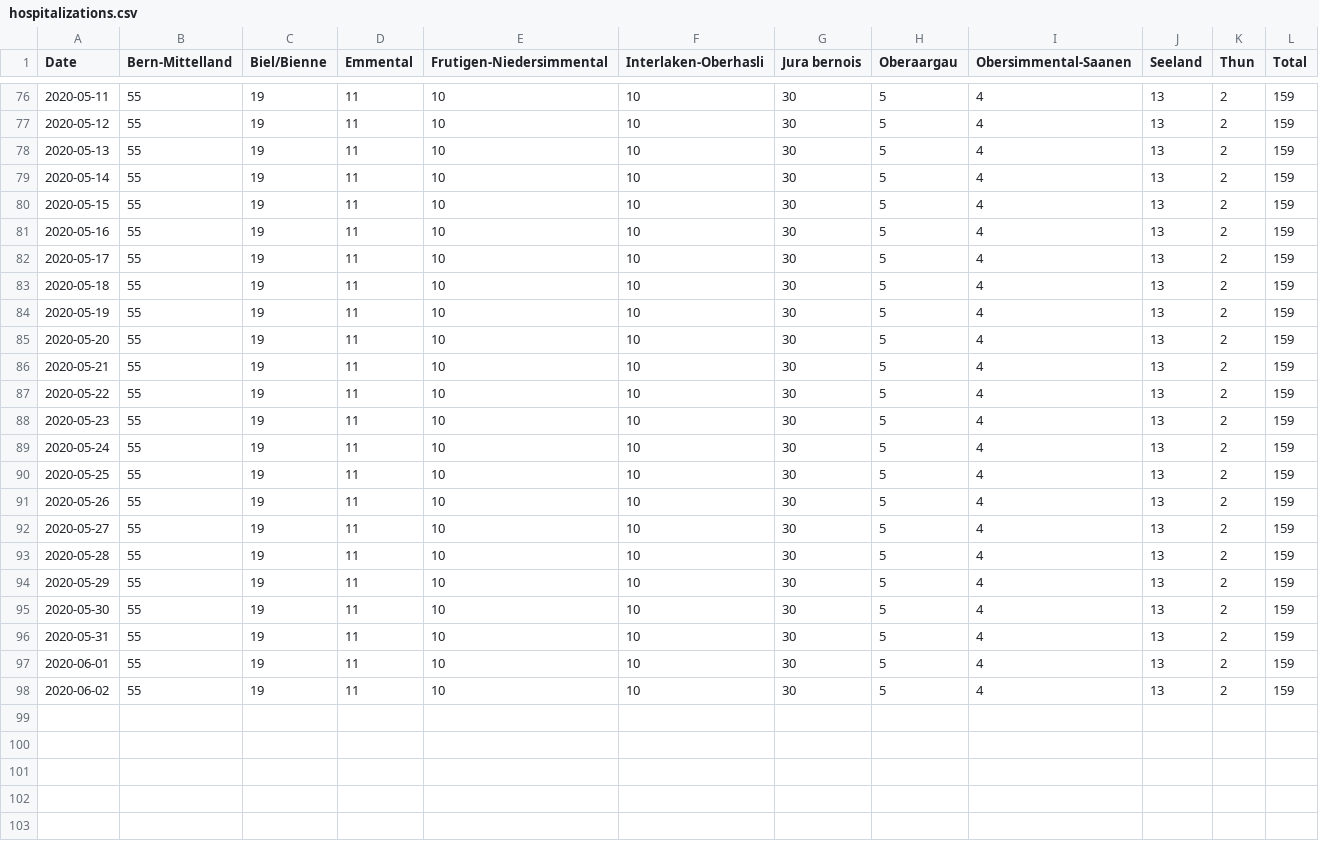
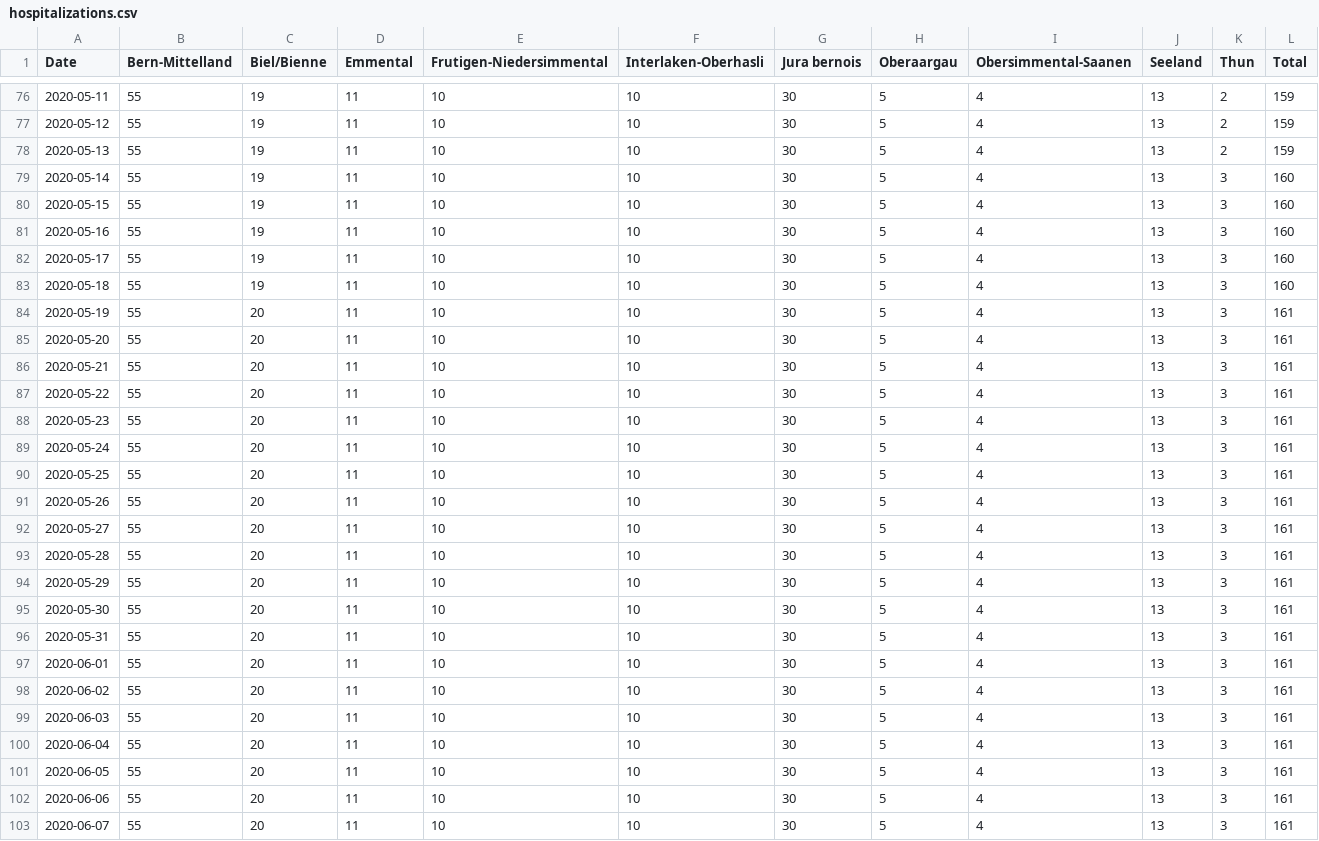
Before and after one commit to daenuprobst/covid19-data-be, a CSV file: hospitalizations.csv, drawn as a sheet; only a part is shown, gaps mark what is left out.

```diff
--- a/hospitalizations.csv
+++ b/hospitalizations.csv
@@ -78,21 +78,26 @@ Date,Bern-Mittelland,Biel/Bienne,Emmental,Frutigen-Niedersimmental,Interlaken-Ob
 2020-05-13,55,19,11,10,10,30,5,4,13,2,159
-2020-05-14,55,19,11,10,10,30,5,4,13,2,159
-2020-05-15,55,19,11,10,10,30,5,4,13,2,159
-2020-05-16,55,19,11,10,10,30,5,4,13,2,159
-2020-05-17,55,19,11,10,10,30,5,4,13,2,159
-2020-05-18,55,19,11,10,10,30,5,4,13,2,159
-2020-05-19,55,19,11,10,10,30,5,4,13,2,159
-2020-05-20,55,19,11,10,10,30,5,4,13,2,159
-2020-05-21,55,19,11,10,10,30,5,4,13,2,159
-2020-05-22,55,19,11,10,10,30,5,4,13,2,159
-2020-05-23,55,19,11,10,10,30,5,4,13,2,159
-2020-05-24,55,19,11,10,10,30,5,4,13,2,159
-2020-05-25,55,19,11,10,10,30,5,4,13,2,159
-2020-05-26,55,19,11,10,10,30,5,4,13,2,159
-2020-05-27,55,19,11,10,10,30,5,4,13,2,159
-2020-05-28,55,19,11,10,10,30,5,4,13,2,159
-2020-05-29,55,19,11,10,10,30,5,4,13,2,159
-2020-05-30,55,19,11,10,10,30,5,4,13,2,159
-2020-05-31,55,19,11,10,10,30,5,4,13,2,159
-2020-06-01,55,19,11,10,10,30,5,4,13,2,159
-2020-06-02,55,19,11,10,10,30,5,4,13,2,159
+2020-05-14,55,19,11,10,10,30,5,4,13,3,160
+2020-05-15,55,19,11,10,10,30,5,4,13,3,160
+2020-05-16,55,19,11,10,10,30,5,4,13,3,160
+2020-05-17,55,19,11,10,10,30,5,4,13,3,160
+2020-05-18,55,19,11,10,10,30,5,4,13,3,160
+2020-05-19,55,20,11,10,10,30,5,4,13,3,161
+2020-05-20,55,20,11,10,10,30,5,4,13,3,161
+2020-05-21,55,20,11,10,10,30,5,4,13,3,161
+2020-05-22,55,20,11,10,10,30,5,4,13,3,161
+2020-05-23,55,20,11,10,10,30,5,4,13,3,161
+2020-05-24,55,20,11,10,10,30,5,4,13,3,161
+2020-05-25,55,20,11,10,10,30,5,4,13,3,161
+2020-05-26,55,20,11,10,10,30,5,4,13,3,161
+2020-05-27,55,20,11,10,10,30,5,4,13,3,161
+2020-05-28,55,20,11,10,10,30,5,4,13,3,161
+2020-05-29,55,20,11,10,10,30,5,4,13,3,161
+2020-05-30,55,20,11,10,10,30,5,4,13,3,161
+2020-05-31,55,20,11,10,10,30,5,4,13,3,161
+2020-06-01,55,20,11,10,10,30,5,4,13,3,161
+2020-06-02,55,20,11,10,10,30,5,4,13,3,161
+2020-06-03,55,20,11,10,10,30,5,4,13,3,161
+2020-06-04,55,20,11,10,10,30,5,4,13,3,161
+2020-06-05,55,20,11,10,10,30,5,4,13,3,161
+2020-06-06,55,20,11,10,10,30,5,4,13,3,161
+2020-06-07,55,20,11,10,10,30,5,4,13,3,161
```
Also changed, not shown: age_distribution.csv, cases.csv, 4 other files.
